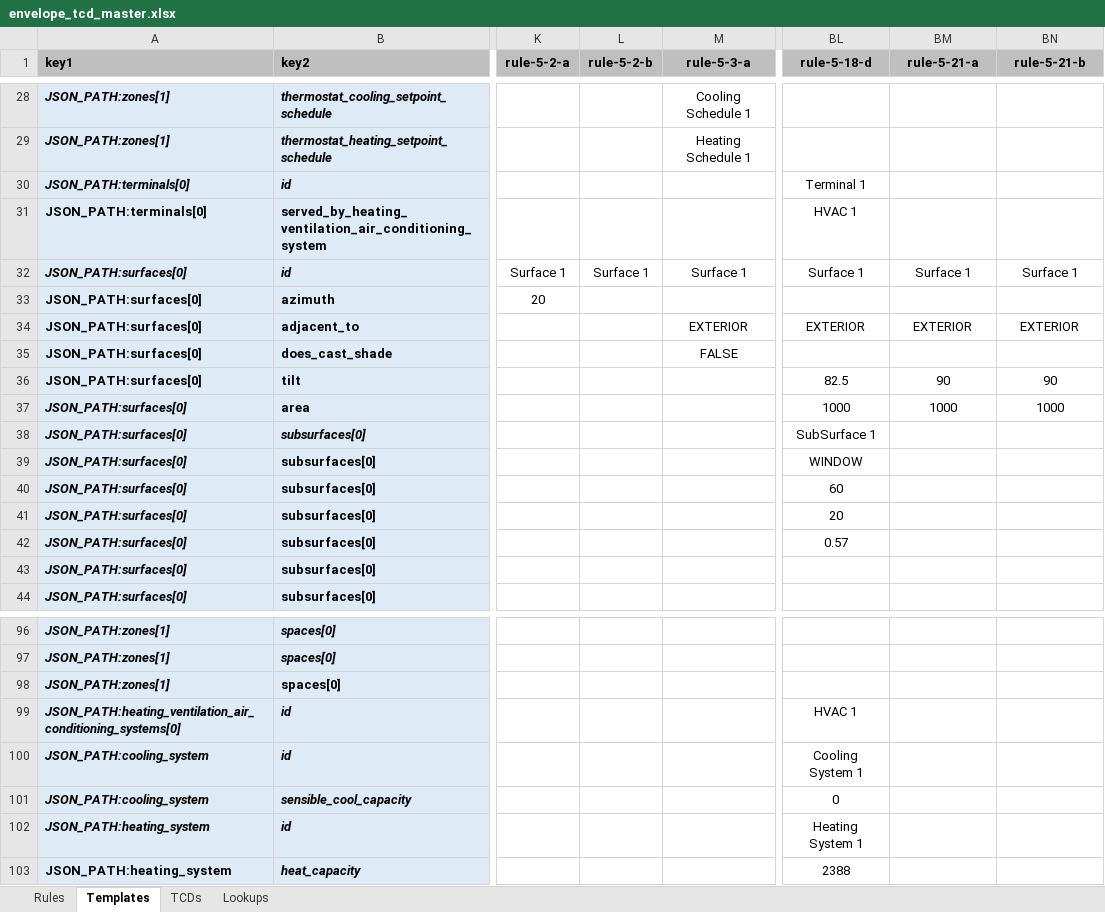
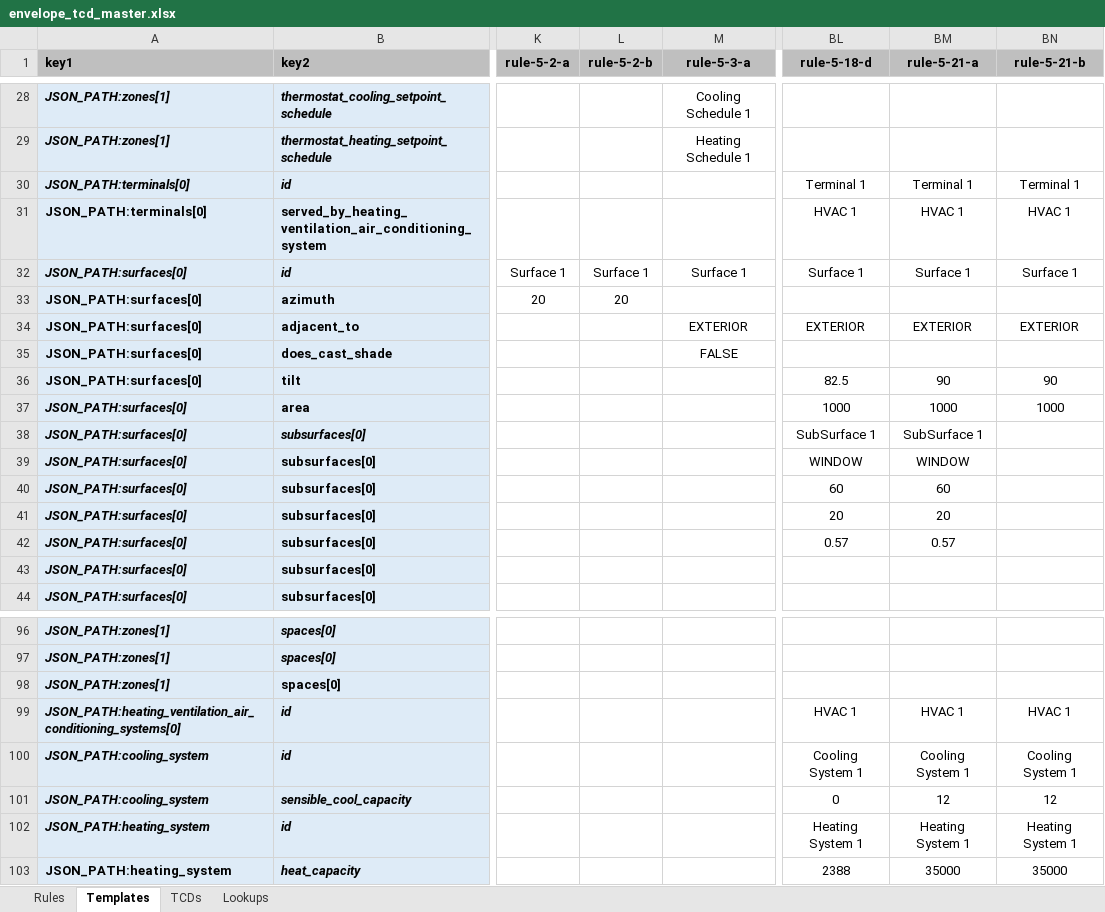
Before and after one commit to pnnl/ruleset-checking-tool, an Excel workbook: rct229/ruletest_engine/ruletest_jsons/ruletest_spreadsheets/envelope_tcd_master.xlsx, sheet Templates, drawn as a sheet; only a part is shown, gaps mark what is left out; values as stored, in another font and other column widths than the file's, no borders; conditional formats not drawn; the diff covers the shown part only; the diff names each change by its address in the sheet, - before the commit and + after, or states it on an @@ line.

```diff
--- a/rct229/ruletest_engine/ruletest_jsons/ruletest_spreadsheets/envelope_tcd_master.xlsx (sheet Templates)
+++ b/rct229/ruletest_engine/ruletest_jsons/ruletest_spreadsheets/envelope_tcd_master.xlsx (sheet Templates)
-BM30 (rule-5-21-a): (empty)
+BM30 (rule-5-21-a): Terminal 1
-BN30 (rule-5-21-b): (empty)
+BN30 (rule-5-21-b): Terminal 1
-BM31 (rule-5-21-a): (empty)
+BM31 (rule-5-21-a): HVAC 1
-BN31 (rule-5-21-b): (empty)
+BN31 (rule-5-21-b): HVAC 1
-L33 (rule-5-2-b): (empty)
+L33 (rule-5-2-b): 20
-BM38 (rule-5-21-a): (empty)
+BM38 (rule-5-21-a): SubSurface 1
-BM39 (rule-5-21-a): (empty)
+BM39 (rule-5-21-a): WINDOW
-BM40 (rule-5-21-a): (empty)
+BM40 (rule-5-21-a): 60
-BM41 (rule-5-21-a): (empty)
+BM41 (rule-5-21-a): 20
-BM42 (rule-5-21-a): (empty)
+BM42 (rule-5-21-a): 0.57
-BM99 (rule-5-21-a): (empty)
+BM99 (rule-5-21-a): HVAC 1
-BN99 (rule-5-21-b): (empty)
+BN99 (rule-5-21-b): HVAC 1
-BM100 (rule-5-21-a): (empty)
+BM100 (rule-5-21-a): Cooling System 1
-BN100 (rule-5-21-b): (empty)
+BN100 (rule-5-21-b): Cooling System 1
-BM101 (rule-5-21-a): (empty)
+BM101 (rule-5-21-a): 12
-BN101 (rule-5-21-b): (empty)
+BN101 (rule-5-21-b): 12
-BM102 (rule-5-21-a): (empty)
+BM102 (rule-5-21-a): Heating System 1
-BN102 (rule-5-21-b): (empty)
+BN102 (rule-5-21-b): Heating System 1
-BM103 (rule-5-21-a): (empty)
+BM103 (rule-5-21-a): 35000
-BN103 (rule-5-21-b): (empty)
+BN103 (rule-5-21-b): 35000
```
Also changed, not shown: 14 edited cells elsewhere in this sheet, sheet TCDs, 4 other files.
